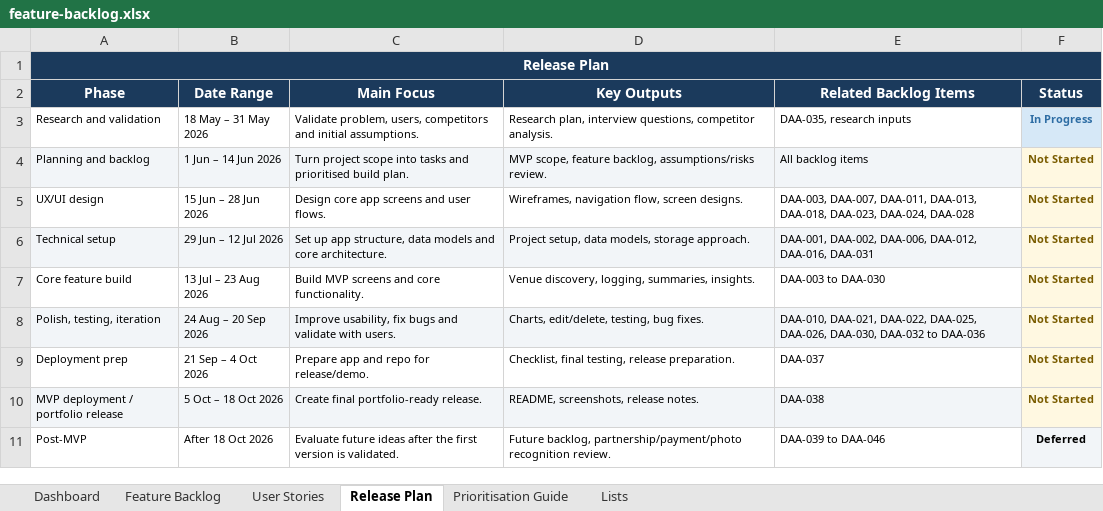
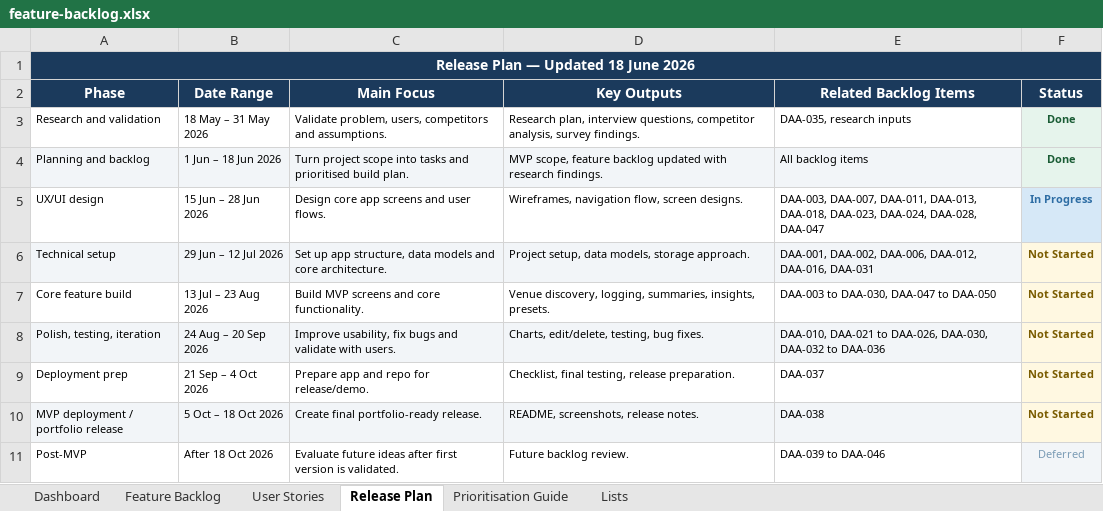
Before and after one commit to MattReid390/drink-awareness-app, an Excel workbook: docs/feature-backlog.xlsx, sheet Release Plan, drawn as a sheet; values as stored, in another font and other column widths than the file's, no borders; the diff names each change by its address in the sheet, - before the commit and + after, or states it on an @@ line.

```diff
--- a/docs/feature-backlog.xlsx (sheet Release Plan)
+++ b/docs/feature-backlog.xlsx (sheet Release Plan)
-A1 (Phase): Release Plan
+A1 (Phase): Release Plan — Updated 18 June 2026
-C3 (Main Focus): …competitors and initial assumptions.
+C3 (Main Focus): …competitors and assumptions.
-D3 (Key Outputs): …questions, competitor analysis.
+D3 (Key Outputs): …questions, competitor analysis, survey findings.
-F3 (Status): In Progress
+F3 (Status): Done
-F3 text colour: #2E6DA4
+F3 text colour: #1A5C35
-B4 (Date Range): 1 Jun – 14 Jun 2026
+B4 (Date Range): 1 Jun – 18 Jun 2026
-D4 (Key Outputs): …scope, feature backlog, assumptions/risks review.
+D4 (Key Outputs): …scope, feature backlog updated with research findings.
-F4 (Status): Not Started
+F4 (Status): Done
@@ F4 fill: #FFF8E1 → #E6F4EC, text colour: #7A5C00 → #1A5C35 @@
-E5 (Related Backlog Items): …DAA-023, DAA-024, DAA-028
+E5 (Related Backlog Items): …DAA-023, DAA-024, DAA-028, DAA-047
-F5 (Status): Not Started
+F5 (Status): In Progress
@@ F5 fill: #FFF8E1 → #D6E8F7, text colour: #7A5C00 → #2E6DA4 @@
-D7 (Key Outputs): …logging, summaries, insights.
+D7 (Key Outputs): …logging, summaries, insights, presets.
-E7 (Related Backlog Items): DAA-003 to DAA-030
+E7 (Related Backlog Items): DAA-003 to DAA-030, DAA-047 to DAA-050
-E8 (Related Backlog Items): DAA-010, DAA-021, DAA-022, DAA-025, DAA-026, DAA-030,…
+E8 (Related Backlog Items): DAA-010, DAA-021 to DAA-026, DAA-030,…
-C11 (Main Focus): …ideas after the first version…
+C11 (Main Focus): …ideas after first version…
-D11 (Key Outputs): Future backlog, partnership/payment/photo recognition review.
+D11 (Key Outputs): Future backlog review.
@@ F11 bold: on → off, text colour: black → #7A9BB5 @@
```
Also changed, not shown: sheet Dashboard, sheet Feature Backlog, sheet User Stories, sheet Prioritisation Guide, sheet Lists, formulas that keep their value, docs/assumptions-risks.xlsx, 2 other files.
